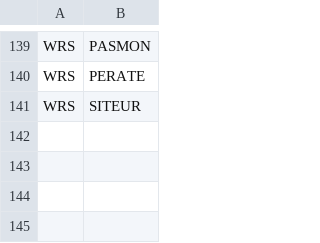
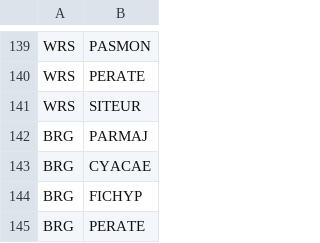
Before and after one commit to SPI-Birds/pipelines, a CSV file: inst/extdata/pop_species_combos.csv, drawn as a sheet; only a part is shown, gaps mark what is left out; the diff names each change by its address in the sheet, - before the commit and + after, or states it on an @@ line.

Commit message:
:tada: Add BRG pop code and species to pop_species_combos table

```diff
--- a/inst/extdata/pop_species_combos.csv
+++ b/inst/extdata/pop_species_combos.csv
+row 142: BRG | PARMAJ
+row 143: BRG | CYACAE
+row 144: BRG | FICHYP
+row 145: BRG | PERATE
```
